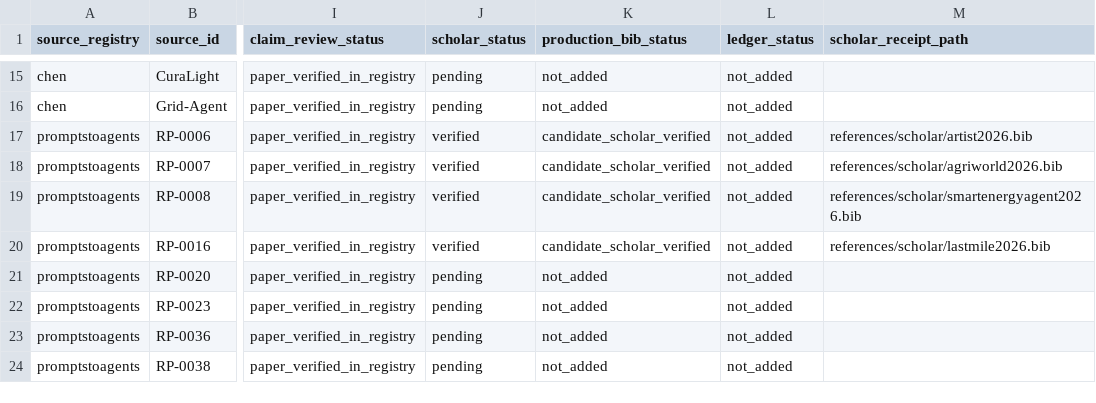
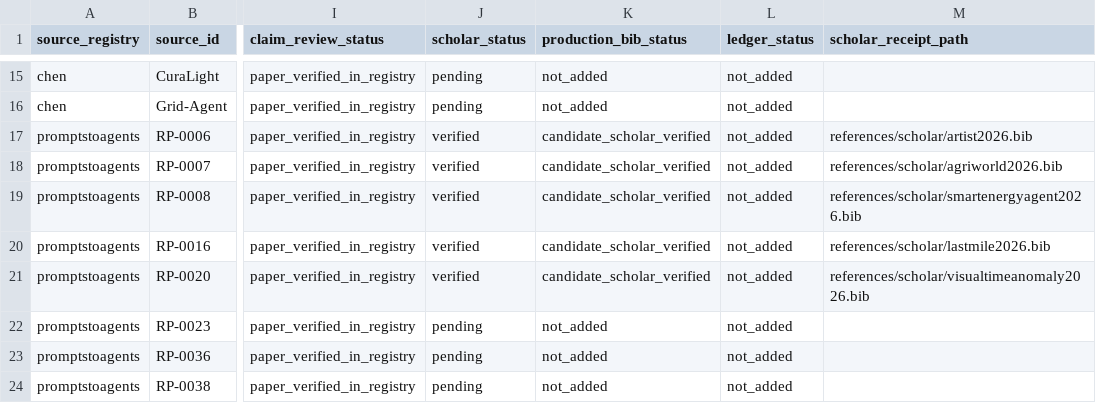
Before and after one commit to Minions-Land/Time-Series-Agents-Survey, a CSV file: references/reports/production-bib-identity-queue.csv, drawn as a sheet; only a part is shown, gaps mark what is left out; the diff names each change by its address in the sheet, - before the commit and + after, or states it on an @@ line.

Commit message:
Record Scholar receipt for VisualTimeAnomaly

```diff
--- a/references/reports/production-bib-identity-queue.csv
+++ b/references/reports/production-bib-identity-queue.csv
-J21 (scholar_status): pending
+J21 (scholar_status): verified
-K21 (production_bib_status): not_added
+K21 (production_bib_status): candidate_scholar_verified
-M21 (scholar_receipt_path): (empty)
+M21 (scholar_receipt_path): references/scholar/visualtimeanomaly2026.bib
```
Also changed, not shown: 1 other file.
